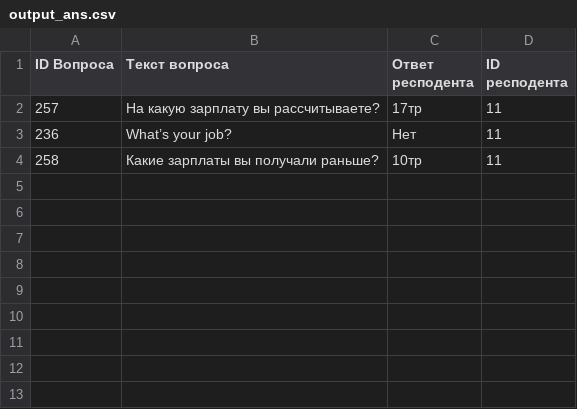
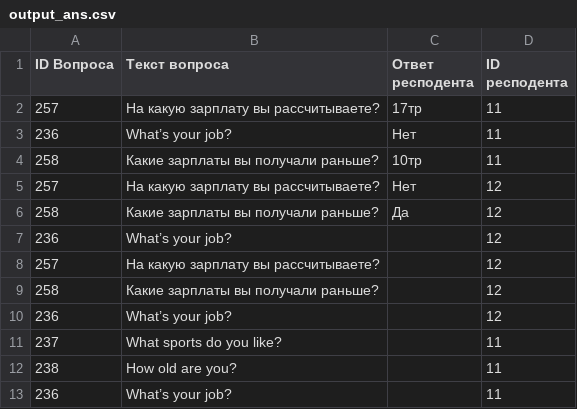
Before and after one commit to Nyay/Cours-Project, a CSV file: output_ans.csv, drawn as a sheet; the diff names each change by its address in the sheet, - before the commit and + after, or states it on an @@ line.

```diff
--- a/output_ans.csv
+++ b/output_ans.csv
+row 5: 257 | На какую зарплату вы рассчитываете? | Нет | 12
+row 6: 258 | Какие зарплаты вы получали раньше? | Да | 12
+row 7: 236 | What’s your job? |  | 12
+row 8: 257 | На какую зарплату вы рассчитываете? |  | 12
+row 9: 258 | Какие зарплаты вы получали раньше? |  | 12
+row 10: 236 | What’s your job? |  | 12
+row 11: 237 | What sports do you like? |  | 11
+row 12: 238 | How old are you? |  | 11
+row 13: 236 | What’s your job? |  | 11
```
Also changed, not shown: output_qs.csv, 2 other files.
